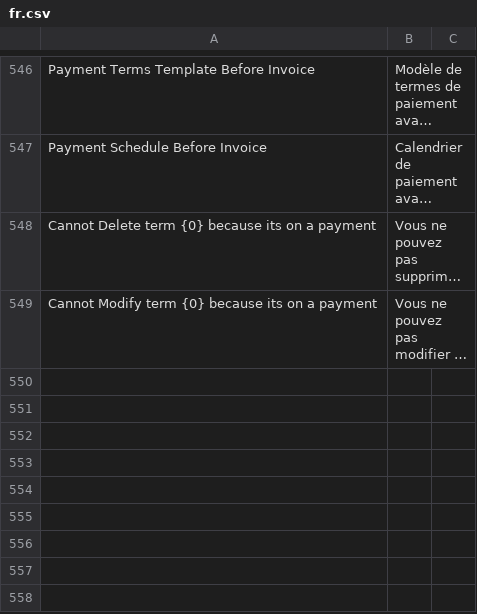
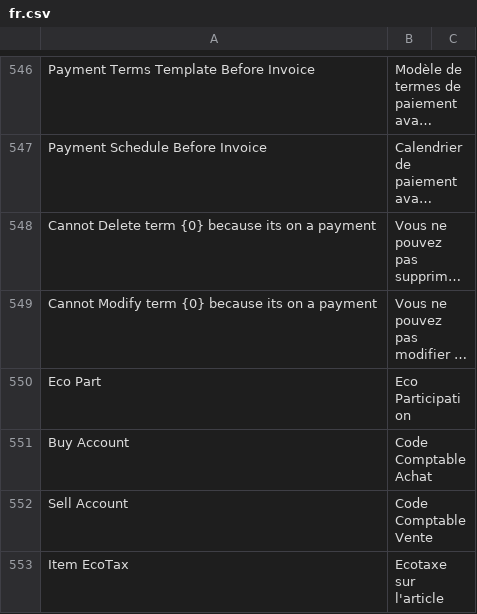
Before and after one commit to scopen-coop/erpnext_france, a CSV file: erpnext_france/translations/fr.csv, drawn as a sheet; only a part is shown, gaps mark what is left out; long unchanged cells end in …; the diff covers the shown part only; the diff names each change by its address in the sheet, - before the commit and + after, or states it on an @@ line.

```diff
--- a/erpnext_france/translations/fr.csv
+++ b/erpnext_france/translations/fr.csv
+row 550: Eco Part | Eco Participation
+row 551: Buy Account | Code Comptable Achat
+row 552: Sell Account | Code Comptable Vente
+row 553: Item EcoTax | Ecotaxe sur l'article
```
Also changed, not shown: 3 added rows elsewhere in this file, 14 other files.
